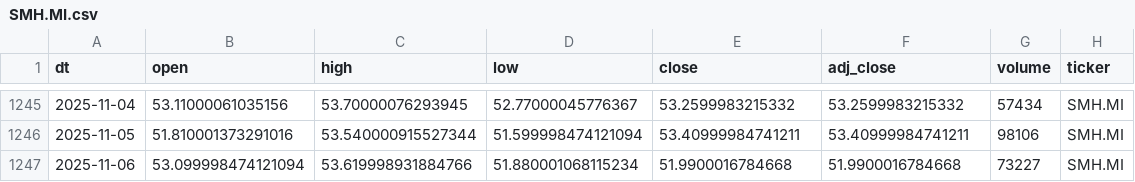
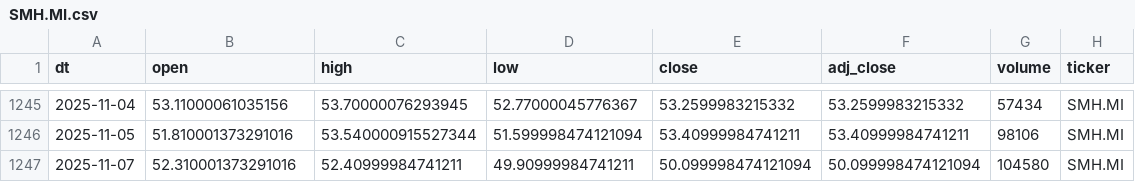
Before and after one commit to antoniosanso/etf-datalake, a CSV file: data/SMH.MI.csv, drawn as a sheet; only a part is shown, gaps mark what is left out; removed rows and columns are numbered as before the commit, all else as after; the diff names each change by its address in the sheet, - before the commit and + after, or states it on an @@ line.

```diff
--- a/data/SMH.MI.csv
+++ b/data/SMH.MI.csv
-row 1247: 2025-11-06 | 53.099998474121094 | 53.619998931884766 | 51.880001068115234 | 51.9900016784668 | 51.9900016784668 | 73227 | SMH.MI
+row 1247: 2025-11-07 | 52.310001373291016 | 52.40999984741211 | 49.90999984741211 | 50.099998474121094 | 50.099998474121094 | 104580 | SMH.MI
```
Also changed, not shown: data/EDEF.DE.csv, data/STKX.MI.csv, 10 other files.
